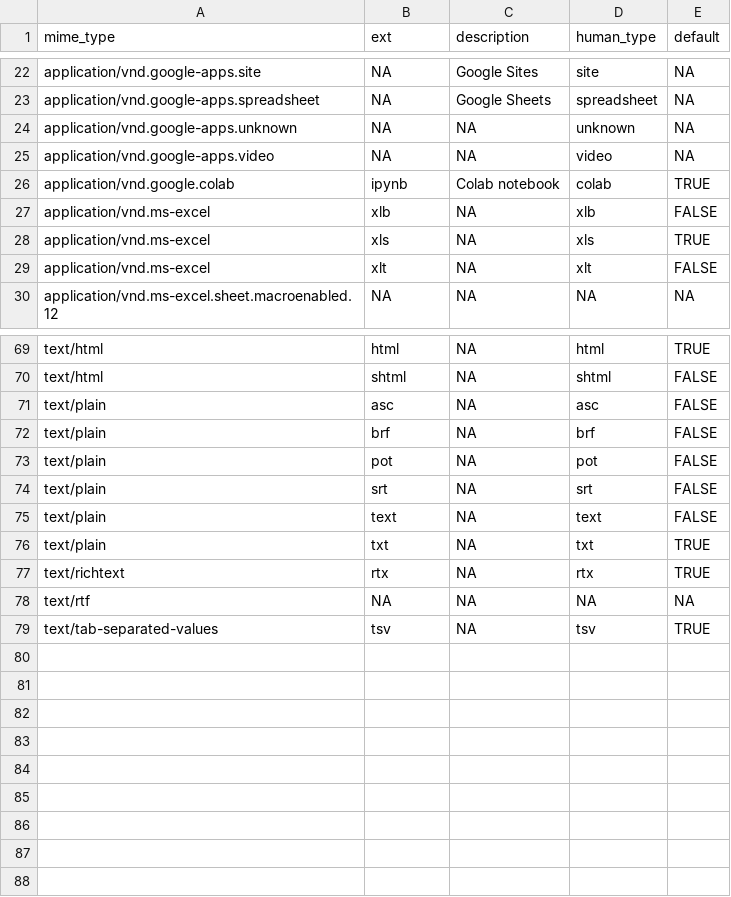
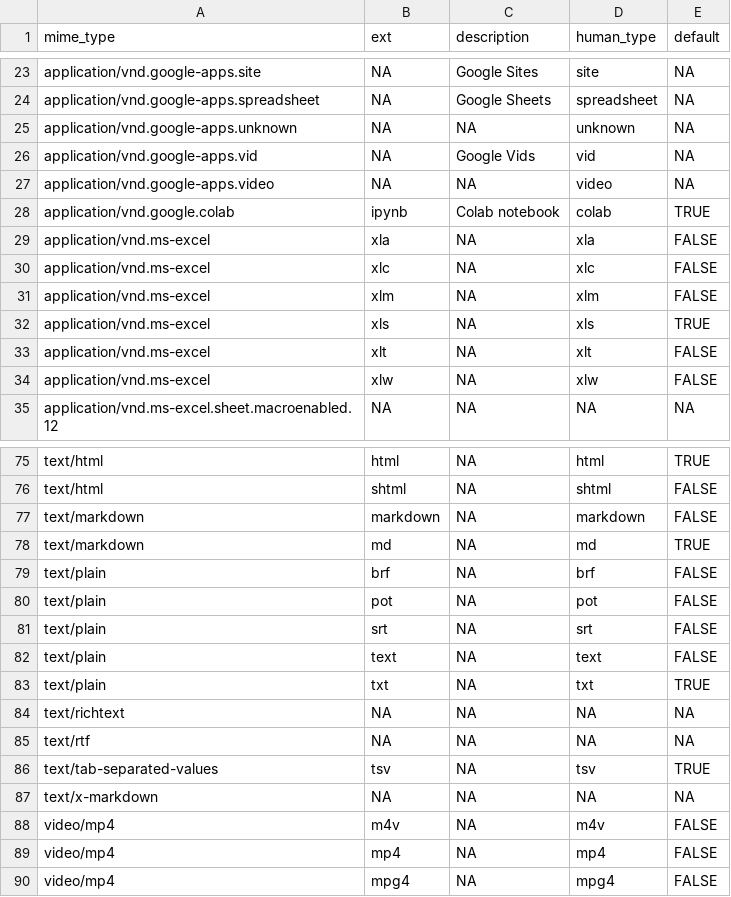
Before and after one commit to tidyverse/googledrive, a CSV file: inst/extdata/data/mime_tbl.csv, drawn as a sheet; only a part is shown, gaps mark what is left out; the diff covers the shown part only.

Commit message:
Run data-raw/mime-types.R

```diff
--- a/inst/extdata/data/mime_tbl.csv
+++ b/inst/extdata/data/mime_tbl.csv
@@ -24,7 +25,11 @@ application/vnd.google-apps.spreadsheet,NA,Google Sheets,spreadsheet,NA
 application/vnd.google-apps.unknown,NA,NA,unknown,NA
+application/vnd.google-apps.vid,NA,Google Vids,vid,NA
 application/vnd.google-apps.video,NA,NA,video,NA
 application/vnd.google.colab,ipynb,Colab notebook,colab,TRUE
-application/vnd.ms-excel,xlb,NA,xlb,FALSE
+application/vnd.ms-excel,xla,NA,xla,FALSE
+application/vnd.ms-excel,xlc,NA,xlc,FALSE
+application/vnd.ms-excel,xlm,NA,xlm,FALSE
 application/vnd.ms-excel,xls,NA,xls,TRUE
 application/vnd.ms-excel,xlt,NA,xlt,FALSE
+application/vnd.ms-excel,xlw,NA,xlw,FALSE
 application/vnd.ms-excel.sheet.macroenabled.12,NA,NA,NA,NA
@@ -70,3 +76,4 @@ text/html,html,NA,html,TRUE
 text/html,shtml,NA,shtml,FALSE
-text/plain,asc,NA,asc,FALSE
+text/markdown,markdown,NA,markdown,FALSE
+text/markdown,md,NA,md,TRUE
 text/plain,brf,NA,brf,FALSE
@@ -76,4 +83,8 @@ text/plain,text,NA,text,FALSE
 text/plain,txt,NA,txt,TRUE
-text/richtext,rtx,NA,rtx,TRUE
+text/richtext,NA,NA,NA,NA
 text/rtf,NA,NA,NA,NA
 text/tab-separated-values,tsv,NA,tsv,TRUE
+text/x-markdown,NA,NA,NA,NA
+video/mp4,m4v,NA,m4v,FALSE
+video/mp4,mp4,NA,mp4,FALSE
+video/mp4,mpg4,NA,mpg4,FALSE
```
Also changed, not shown: 3 added rows, 1 removed row and 10 edited cells elsewhere in this file, 1 other file.
